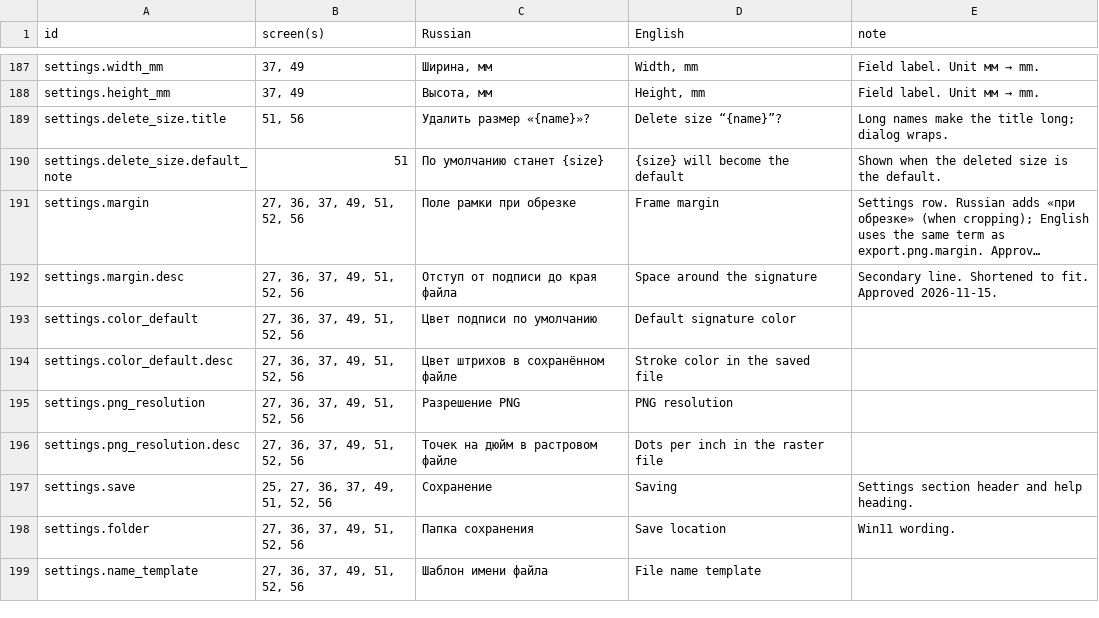
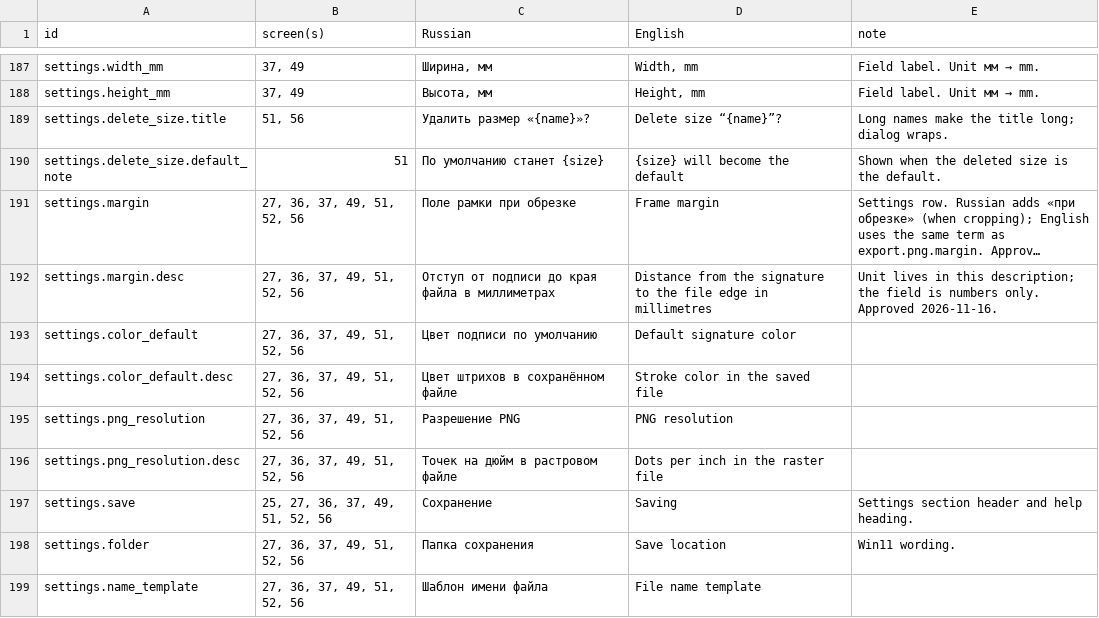
Before and after one commit to stanislau-salavei/signature-extractor, a CSV file: signature_extractor/i18n/strings_ru_en.csv, drawn as a sheet; only a part is shown, gaps mark what is left out; long unchanged cells end in …; the diff names each change by its address in the sheet, - before the commit and + after, or states it on an @@ line.

```diff
--- a/signature_extractor/i18n/strings_ru_en.csv
+++ b/signature_extractor/i18n/strings_ru_en.csv
-C192 (Russian): Отступ от подписи до края файла
+C192 (Russian): Отступ от подписи до края файла в миллиметрах
-D192 (English): Space around the signature
+D192 (English): Distance from the signature to the file edge in millimetres
-E192 (note): Secondary line. Shortened to fit. Approved 2026-11-15.
+E192 (note): Unit lives in this description; the field is numbers only. Approved 2026-11-16.
```
Also changed, not shown: 6 other files.
